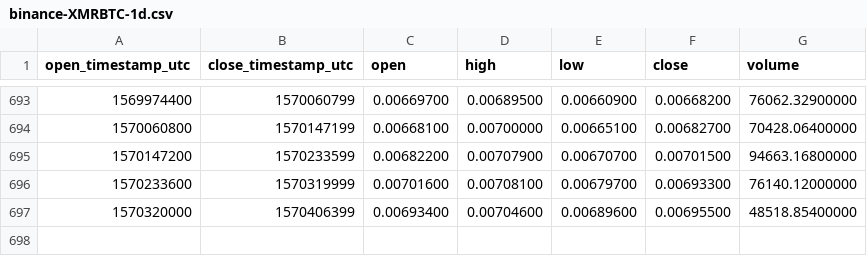
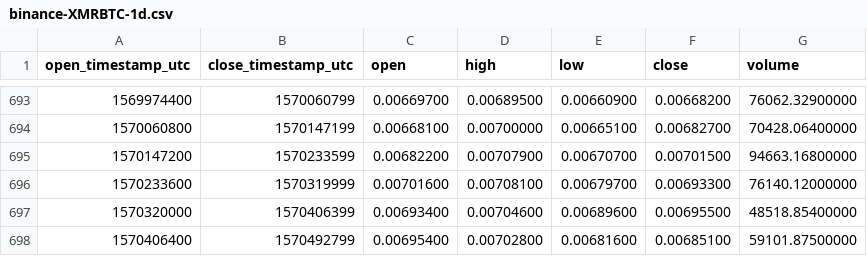
Before and after one commit to cryptobigbro/binance-XMRBTC, a CSV file: binance-XMRBTC-1d.csv, drawn as a sheet; only a part is shown, gaps mark what is left out.

Commit message:
Update OHLCV data.

```diff
--- a/binance-XMRBTC-1d.csv
+++ b/binance-XMRBTC-1d.csv
@@ -697 +697,2 @@ open_timestamp_utc,close_timestamp_utc,open,high,low,close,volume
 1570320000,1570406399,0.00693400,0.00704600,0.00689600,0.00695500,48518.85400000
+1570406400,1570492799,0.00695400,0.00702800,0.00681600,0.00685100,59101.87500000
```
Also changed, not shown: 1 other file.
